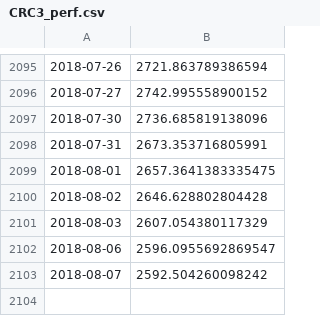
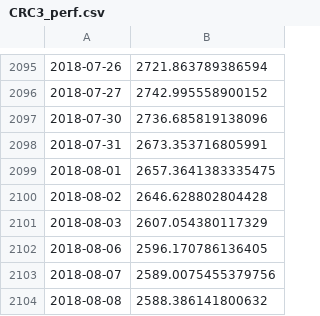
Before and after one commit to forever-am/cryptoriskcontrol-site, a CSV file: series/CRC3_perf.csv, drawn as a sheet; only a part is shown, gaps mark what is left out.

```diff
--- a/series/CRC3_perf.csv
+++ b/series/CRC3_perf.csv
@@ -2101,3 +2101,4 @@
 2018-08-03,2607.054380117329
-2018-08-06,2596.0955692869547
-2018-08-07,2592.504260098242
+2018-08-06,2596.170786136405
+2018-08-07,2589.0075455379756
+2018-08-08,2588.386141800632
```
Also changed, not shown: series/CRC3_alloc.csv, series/folio_equal-weight_btc_eth_xrp_perf.csv, 2 other files.
